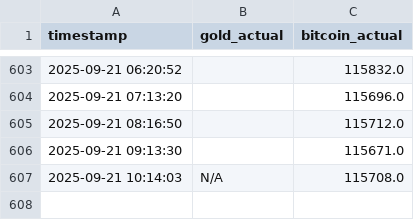
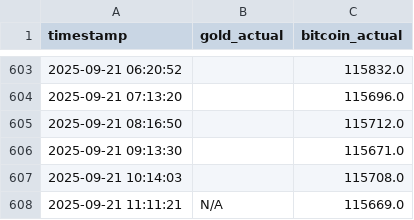
Before and after one commit to mehernsiri-cloud/gold-bitcoin-matrix, a CSV file: data/actual_data.csv, drawn as a sheet; only a part is shown, gaps mark what is left out.

```diff
--- a/data/actual_data.csv
+++ b/data/actual_data.csv
@@ -606,2 +606,3 @@ timestamp,gold_actual,bitcoin_actual
 2025-09-21 09:13:30,,115671.0
-2025-09-21 10:14:03,N/A,115708.0
+2025-09-21 10:14:03,,115708.0
+2025-09-21 11:11:21,N/A,115669.0
```
Also changed, not shown: data/ai_predictions_log.csv, data/predictions_log.csv.
